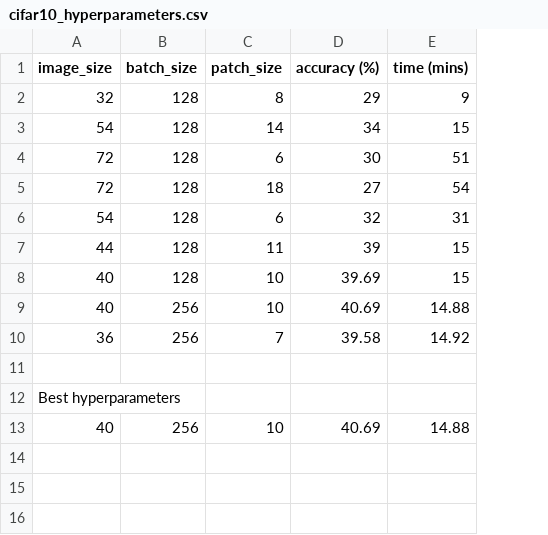
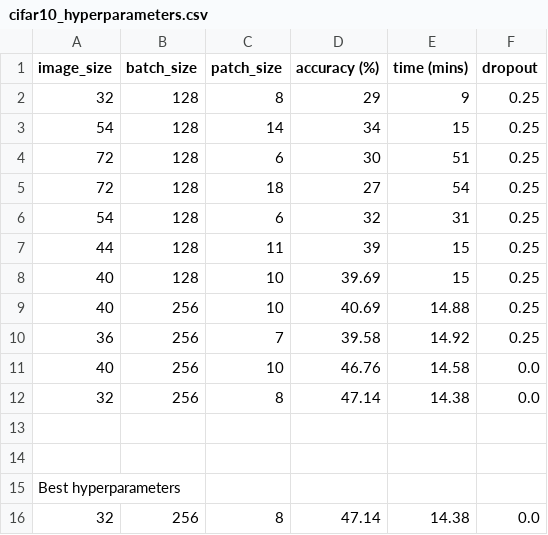
Before and after one commit to pressi-g/pytorch-vit, a CSV file: notebooks/cifar10_hyperparameters.csv, drawn as a sheet; removed rows and columns are numbered as before the commit, all else as after; the diff names each change by its address in the sheet, - before the commit and + after, or states it on an @@ line.

```diff
--- a/notebooks/cifar10_hyperparameters.csv
+++ b/notebooks/cifar10_hyperparameters.csv
+column F (dropout), rows 2-10: all 0.25
+row 11: 40 | 256 | 10 | 46.76 | 14.58 | 0.0
+row 12: 32 | 256 | 8 | 47.14 | 14.38 | 0.0
+row 13: (empty)
-row 13: 40 | 256 | 10 | 40.69 | 14.88
+row 16: 32 | 256 | 8 | 47.14 | 14.38 | 0.0
```
Also changed, not shown: 1 other file.
